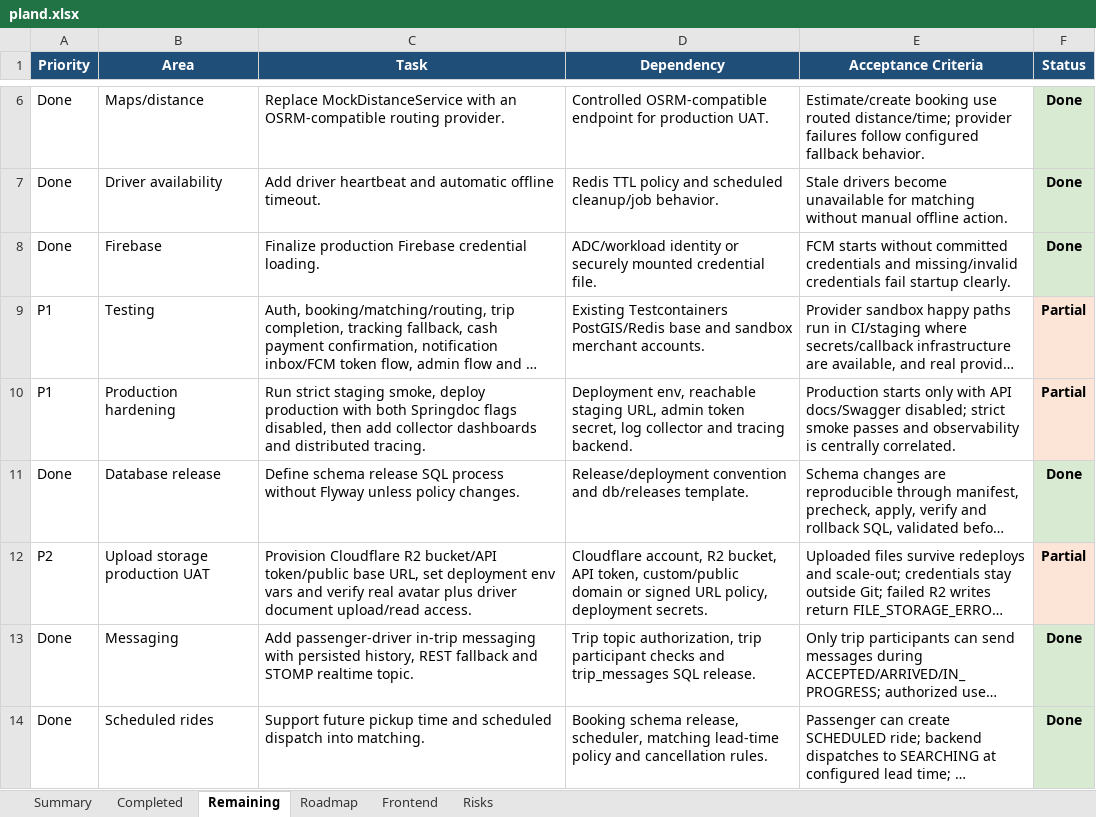
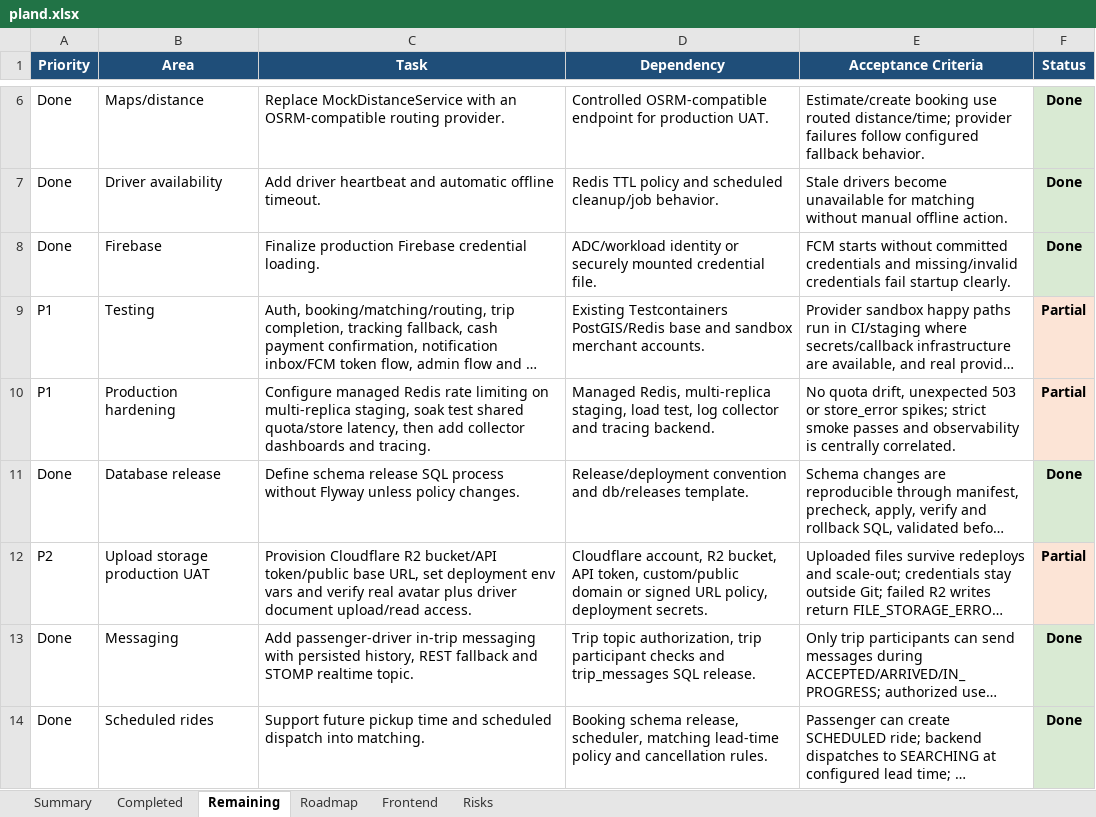
Before and after one commit to Luctran12/goride, an Excel workbook: docs/pland.xlsx, sheet Remaining, drawn as a sheet; only a part is shown, gaps mark what is left out; long unchanged cells end in …; values as stored, in another font and other column widths than the file's, no borders; table styles not drawn; the diff names each change by its address in the sheet, - before the commit and + after, or states it on an @@ line.

Commit message:
feat: add redis-backed distributed rate limiting

```diff
--- a/docs/pland.xlsx (sheet Remaining)
+++ b/docs/pland.xlsx (sheet Remaining)
-C10 (Task): Run strict staging smoke, deploy production with both Springdoc flags disabled, then add collector dashboards and distributed tracing.
+C10 (Task): Configure managed Redis rate limiting on multi-replica staging, soak test shared quota/store latency, then add collector dashboards and tracing.
-D10 (Dependency): Deployment env, reachable staging URL, admin token secret, log collector…
+D10 (Dependency): Managed Redis, multi-replica staging, load test, log collector…
-E10 (Acceptance Criteria): Production starts only with API docs/Swagger disabled; strict smoke…
+E10 (Acceptance Criteria): No quota drift, unexpected 503 or store_error spikes; strict smoke…
```
Also changed, not shown: sheet Summary, sheet Completed, sheet Risks, sheet Roadmap, sheet Frontend, 17 other files.
